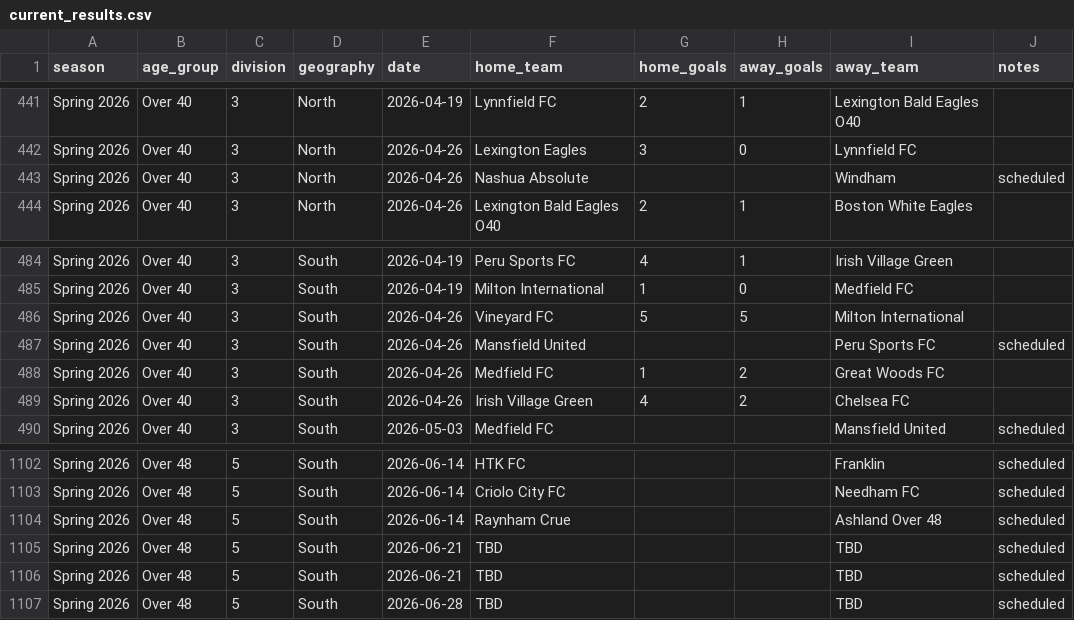
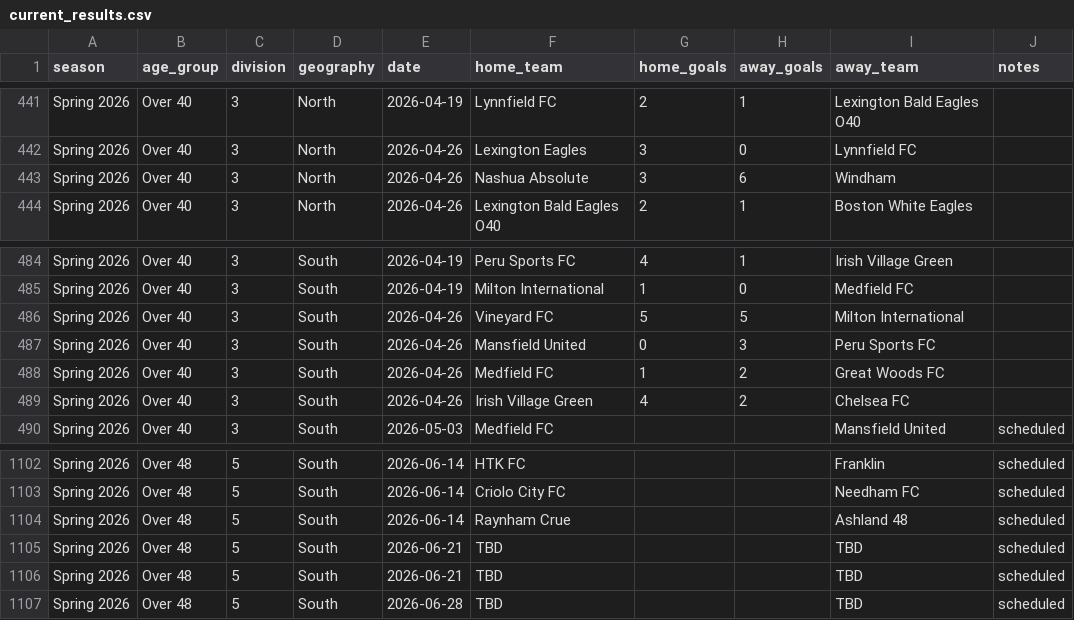
Before and after one commit to davidkane9/othsl, a CSV file: data/current_results.csv, drawn as a sheet; only a part is shown, gaps mark what is left out; the diff covers the shown part only.

```diff
--- a/data/current_results.csv
+++ b/data/current_results.csv
@@ -442,3 +442,3 @@ Spring 2026,Over 40,3,North,2026-04-19,Lynnfield FC,2,1,Lexington Bald Eagles O4
 Spring 2026,Over 40,3,North,2026-04-26,Lexington Eagles,3,0,Lynnfield FC,
-Spring 2026,Over 40,3,North,2026-04-26,Nashua Absolute,,,Windham,scheduled
+Spring 2026,Over 40,3,North,2026-04-26,Nashua Absolute,3,6,Windham,
 Spring 2026,Over 40,3,North,2026-04-26,Lexington Bald Eagles O40,2,1,Boston White Eagles,
@@ -486,3 +486,3 @@ Spring 2026,Over 40,3,South,2026-04-19,Milton International,1,0,Medfield FC,
 Spring 2026,Over 40,3,South,2026-04-26,Vineyard FC,5,5,Milton International,
-Spring 2026,Over 40,3,South,2026-04-26,Mansfield United,,,Peru Sports FC,scheduled
+Spring 2026,Over 40,3,South,2026-04-26,Mansfield United,0,3,Peru Sports FC,
 Spring 2026,Over 40,3,South,2026-04-26,Medfield FC,1,2,Great Woods FC,
@@ -1103,3 +1103,3 @@ Spring 2026,Over 48,5,South,2026-06-14,HTK FC,,,Franklin,scheduled
 Spring 2026,Over 48,5,South,2026-06-14,Criolo City FC,,,Needham FC,scheduled
-Spring 2026,Over 48,5,South,2026-06-14,Raynham Crue,,,Ashland Over 48,scheduled
+Spring 2026,Over 48,5,South,2026-06-14,Raynham Crue,,,Ashland 48,scheduled
 Spring 2026,Over 48,5,South,2026-06-21,TBD,,,TBD,scheduled
```
Also changed, not shown: 2 added rows, 2 removed rows and 15 edited cells elsewhere in this file.
